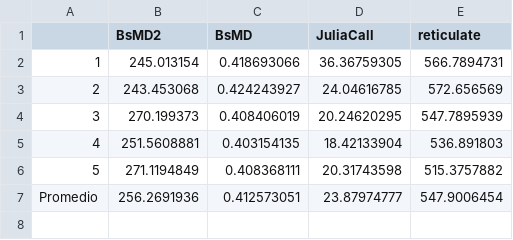
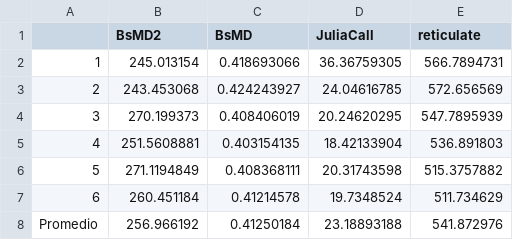
Before and after one commit to valperez/Tesis_Julia, a CSV file: Tesis Julia con R/Code/MD-optimality/tiempos_MD_ej4.csv, drawn as a sheet; removed rows and columns are numbered as before the commit, all else as after; the diff names each change by its address in the sheet, - before the commit and + after, or states it on an @@ line.

```diff
--- a/Tesis Julia con R/Code/MD-optimality/tiempos_MD_ej4.csv
+++ b/Tesis Julia con R/Code/MD-optimality/tiempos_MD_ej4.csv
-row 7: Promedio | 256.2691936 | 0.412573051 | 23.87974777 | 547.9006454
+row 7: 6 | 260.451184 | 0.41214578 | 19.7348524 | 511.734629
+row 8: Promedio | 256.966192 | 0.41250184 | 23.18893188 | 541.872976
```
Also changed, not shown: Tesis Julia con R/Code/MD-optimality/tiempos_MD_ej3.csv, Tesis Julia con R/Code/NIST/Resultados_Julia/tiempos_grado_ 2 _condensado.csv, 19 other files.
